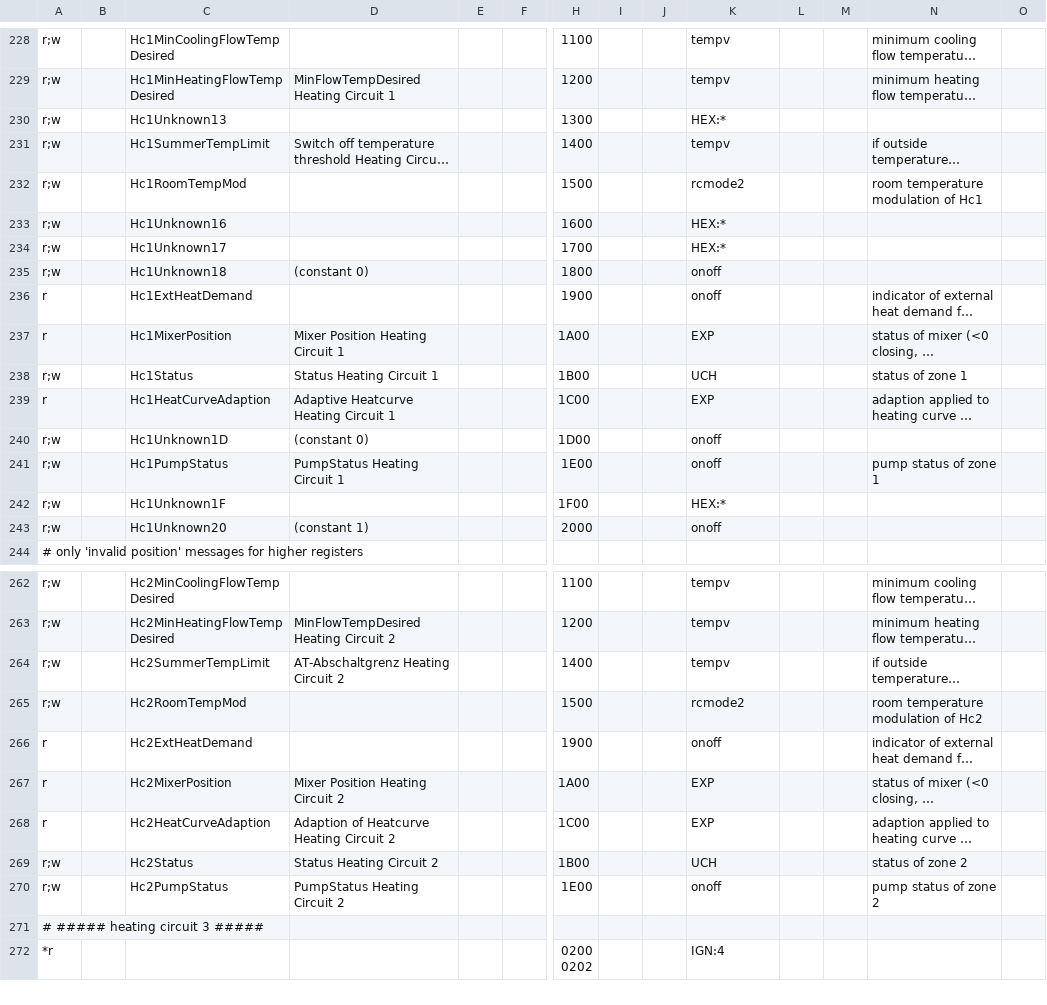
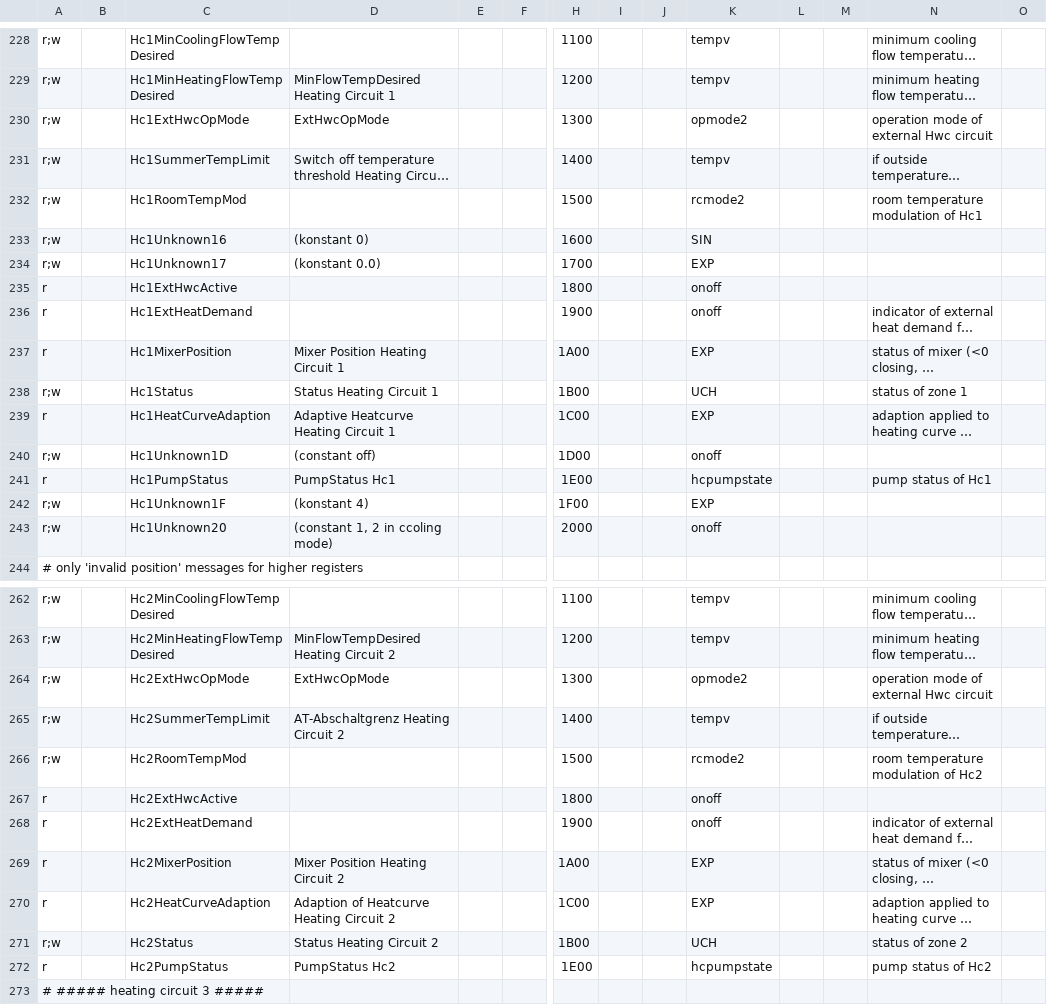
Before and after one commit to PA4WD/my-ebusd-config, a CSV file: vaillant/15.ctlv2.csv, drawn as a sheet; only a part is shown, gaps mark what is left out; the shorter side is filled out with more unchanged rows; long unchanged cells end in …; removed rows and columns are numbered as before the commit, all else as after; rows hold the shown columns only; the diff covers the shown part only; the diff names each change by its address in the sheet, - before the commit and + after, or states it on an @@ line.

```diff
--- a/vaillant/15.ctlv2.csv
+++ b/vaillant/15.ctlv2.csv
-row 230: r;w |  | Hc1Unknown13 |  |  |  | 1300 |  |  | HEX:*
+row 230: r;w |  | Hc1ExtHwcOpMode | ExtHwcOpMode |  |  | 1300 |  |  | opmode2 |  |  | operation mode of external Hwc circuit
-D233: (empty)
+D233: (konstant 0)
-K233: HEX:*
+K233: SIN
-D234: (empty)
+D234: (konstant 0.0)
-K234: HEX:*
+K234: EXP
-row 235: r;w |  | Hc1Unknown18 | (constant 0) |  |  | 1800 |  |  | onoff
+row 235: r |  | Hc1ExtHwcActive |  |  |  | 1800 |  |  | onoff
-D240: (constant 0)
+D240: (constant off)
-A241: r;w
+A241: r
-D241: PumpStatus Heating Circuit 1
+D241: PumpStatus Hc1
-K241: onoff
+K241: hcpumpstate
-N241: pump status of zone 1
+N241: pump status of Hc1
-D242: (empty)
+D242: (konstant 4)
-K242: HEX:*
+K242: EXP
-D243: (constant 1)
+D243: (constant 1, 2 in ccoling mode)
+row 264: r;w |  | Hc2ExtHwcOpMode | ExtHwcOpMode |  |  | 1300 |  |  | opmode2 |  |  | operation mode of external Hwc circuit
+row 267: r |  | Hc2ExtHwcActive |  |  |  | 1800 |  |  | onoff
-A272: r;w
+A272: r
-D272: PumpStatus Heating Circuit 2
+D272: PumpStatus Hc2
-K272: onoff
+K272: hcpumpstate
-N272: pump status of zone 2
+N272: pump status of Hc2
```
Also changed, not shown: 5 added rows, 3 removed rows and 92 edited cells elsewhere in this file, vaillant/08.hmu.csv, vaillant/15.ctlv3.csv, 48 other files.
